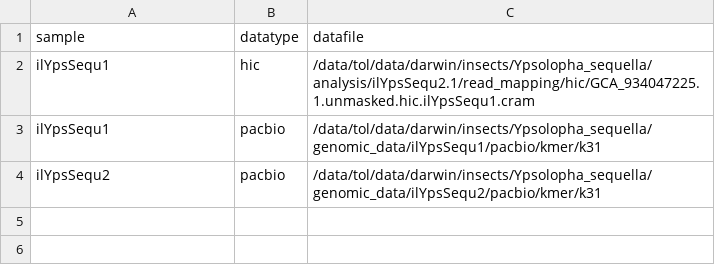
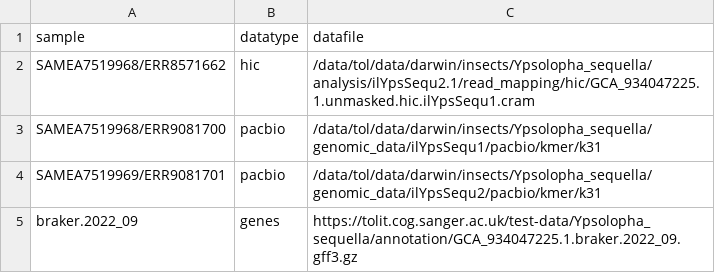
Before and after one commit to sanger-tol/genomenote, a CSV file: assets/samplesheet_full.csv, drawn as a sheet.

```diff
--- a/assets/samplesheet_full.csv
+++ b/assets/samplesheet_full.csv
@@ -1,4 +1,5 @@
 sample,datatype,datafile
-ilYpsSequ1,hic,/data/tol/data/darwin/insects/Ypsolopha_sequella/analysis/ilYpsSequ2.1/read_mapping/hic/GCA_934047225.1.unmasked.hic.ilYpsSequ1.cram
-ilYpsSequ1,pacbio,/data/tol/data/darwin/insects/Ypsolopha_sequella/genomic_data/ilYpsSequ1/pacbio/kmer/k31
-ilYpsSequ2,pacbio,/data/tol/data/darwin/insects/Ypsolopha_sequella/genomic_data/ilYpsSequ2/pacbio/kmer/k31
+SAMEA7519968/ERR8571662,hic,/data/tol/data/darwin/insects/Ypsolopha_sequella/analysis/ilYpsSequ2.1/read_mapping/hic/GCA_934047225.1.unmasked.hic.ilYpsSequ1.cram
+SAMEA7519968/ERR9081700,pacbio,/data/tol/data/darwin/insects/Ypsolopha_sequella/genomic_data/ilYpsSequ1/pacbio/kmer/k31
+SAMEA7519969/ERR9081701,pacbio,/data/tol/data/darwin/insects/Ypsolopha_sequella/genomic_data/ilYpsSequ2/pacbio/kmer/k31
+braker.2022_09,genes,https://tolit.cog.sanger.ac.uk/test-data/Ypsolopha_sequella/annotation/GCA_934047225.1.braker.2022_09.gff3.gz
```
Also changed, not shown: assets/samplesheet.csv, 6 other files.
